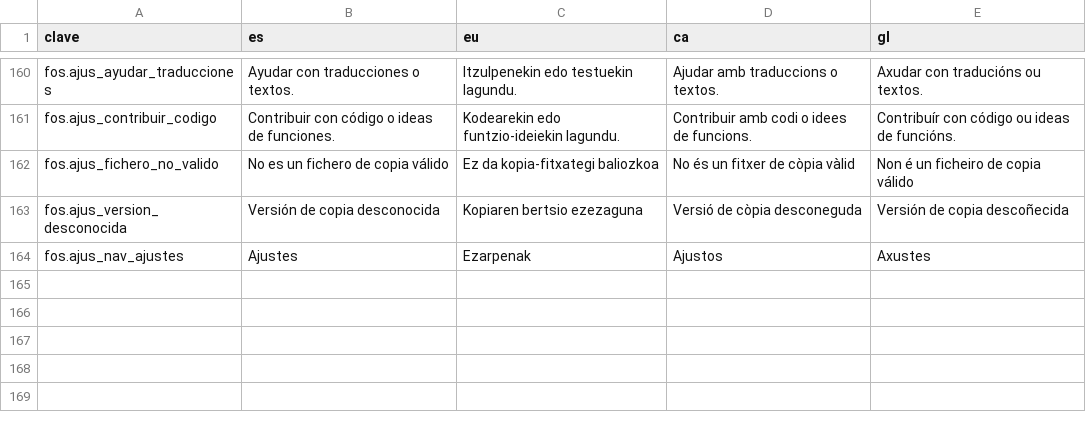
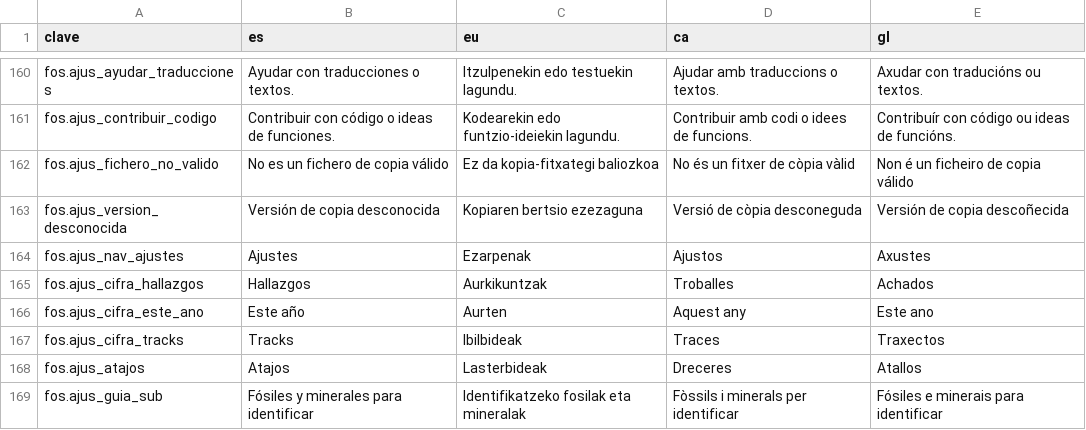
Before and after one commit to JosuIru/nuevo-ser, a CSV file: content/solera/traducciones/fosiles_ajustes.csv, drawn as a sheet; only a part is shown, gaps mark what is left out.

```diff
--- a/content/solera/traducciones/fosiles_ajustes.csv
+++ b/content/solera/traducciones/fosiles_ajustes.csv
@@ -164 +164,6 @@ fos.ajus_version_desconocida,Versión de copia desconocida,Kopiaren bertsio ezez
 fos.ajus_nav_ajustes,Ajustes,Ezarpenak,Ajustos,Axustes
+fos.ajus_cifra_hallazgos,Hallazgos,Aurkikuntzak,Troballes,Achados
+fos.ajus_cifra_este_ano,Este año,Aurten,Aquest any,Este ano
+fos.ajus_cifra_tracks,Tracks,Ibilbideak,Traces,Traxectos
+fos.ajus_atajos,Atajos,Lasterbideak,Dreceres,Atallos
+fos.ajus_guia_sub,Fósiles y minerales para identificar,Identifikatzeko fosilak eta mineralak,Fòssils i minerals per identificar,Fósiles e minerais para identificar
```
Also changed, not shown: content/solera/traducciones/naturaleza_ajustes.csv, 1 other file.
